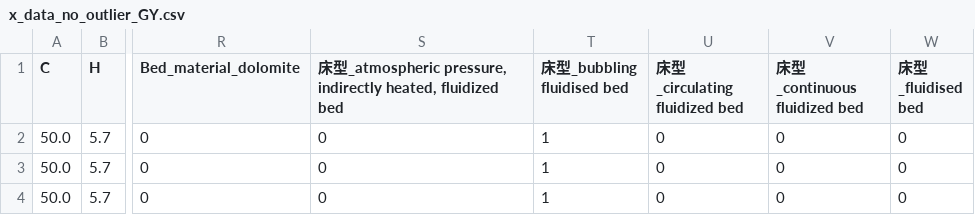
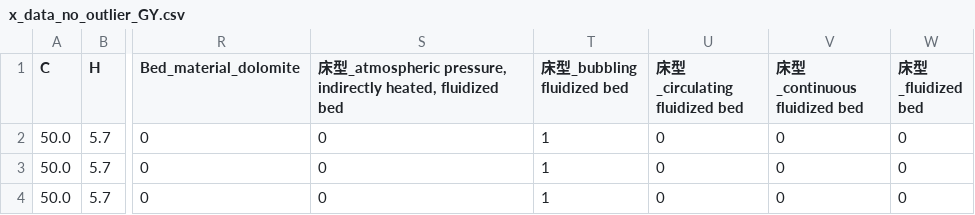
Before and after one commit to xiaomaomi234523/-Biomass-fluidized-bed-gasification, a CSV file: data/x_data_no_outlier_GY.csv, drawn as a sheet; only a part is shown, gaps mark what is left out; the diff names each change by its address in the sheet, - before the commit and + after, or states it on an @@ line.

```diff
--- a/data/x_data_no_outlier_GY.csv
+++ b/data/x_data_no_outlier_GY.csv
-T1: 床型_bubbling fluidised bed
+T1: 床型_bubbling fluidized bed
-W1: 床型_fluidised bed
+W1: 床型_fluidized bed
```
Also changed, not shown: data/test_data.csv, data/test_data_GY.csv, 3 other files.
